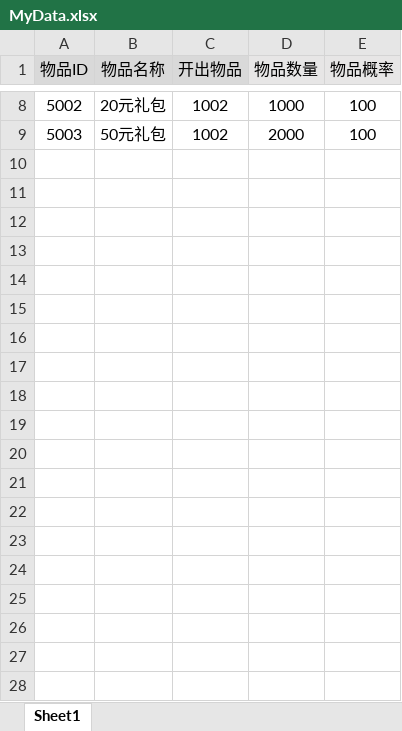
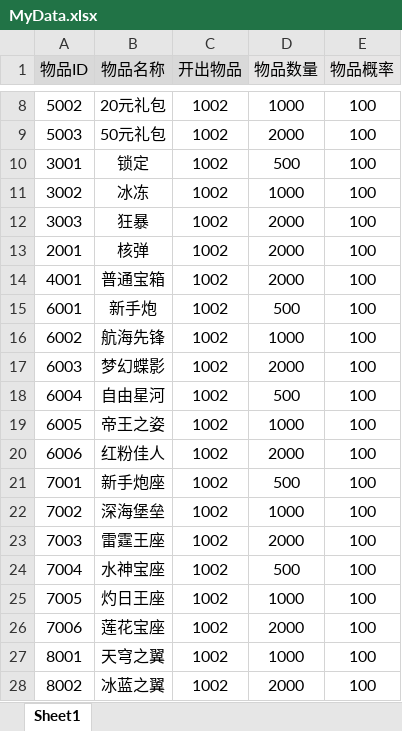
Before and after one commit to nieyanbing/fish-config, an Excel workbook: 物品使用/MyData.xlsx, sheet Sheet1, drawn as a sheet; only a part is shown, gaps mark what is left out; values as stored, in another font and other column widths than the file's, no borders; the diff names each change by its address in the sheet, - before the commit and + after, or states it on an @@ line.

```diff
--- a/物品使用/MyData.xlsx (sheet Sheet1)
+++ b/物品使用/MyData.xlsx (sheet Sheet1)
+row 10: 3001 | 锁定 | 1002 | 500 | 100
+row 11: 3002 | 冰冻 | 1002 | 1000 | 100
+row 12: 3003 | 狂暴 | 1002 | 2000 | 100
+row 13: 2001 | 核弹 | 1002 | 2000 | 100
+row 14: 4001 | 普通宝箱 | 1002 | 2000 | 100
+row 15: 6001 | 新手炮 | 1002 | 500 | 100
+row 16: 6002 | 航海先锋 | 1002 | 1000 | 100
+row 17: 6003 | 梦幻蝶影 | 1002 | 2000 | 100
+row 18: 6004 | 自由星河 | 1002 | 500 | 100
+row 19: 6005 | 帝王之姿 | 1002 | 1000 | 100
+row 20: 6006 | 红粉佳人 | 1002 | 2000 | 100
+row 21: 7001 | 新手炮座 | 1002 | 500 | 100
+row 22: 7002 | 深海堡垒 | 1002 | 1000 | 100
+row 23: 7003 | 雷霆王座 | 1002 | 2000 | 100
+row 24: 7004 | 水神宝座 | 1002 | 500 | 100
+row 25: 7005 | 灼日王座 | 1002 | 1000 | 100
+row 26: 7006 | 莲花宝座 | 1002 | 2000 | 100
+row 27: 8001 | 天穹之翼 | 1002 | 1000 | 100
+row 28: 8002 | 冰蓝之翼 | 1002 | 2000 | 100
```
Also changed, not shown: 2 other files.
